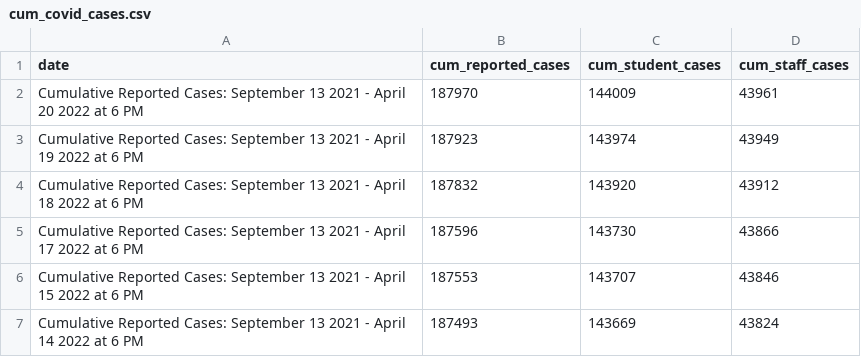
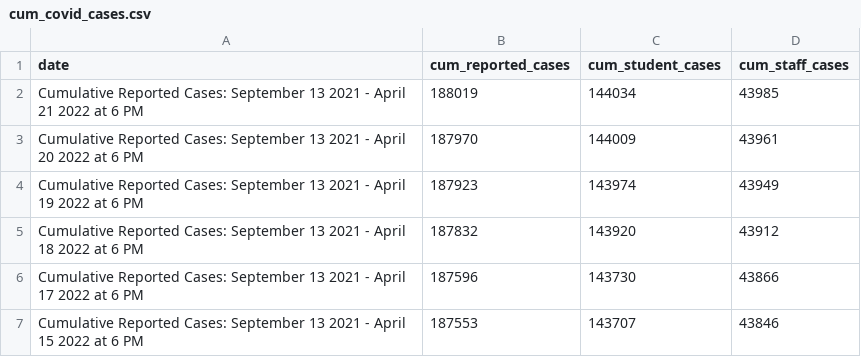
Before and after one commit to thecityny/doe-covid-stats-scraper, a CSV file: data/cum_covid_cases.csv, drawn as a sheet; only a part is shown; the shorter side is filled out with more unchanged rows.

```diff
--- a/data/cum_covid_cases.csv
+++ b/data/cum_covid_cases.csv
@@ -1,2 +1,3 @@
 date,cum_reported_cases,cum_student_cases,cum_staff_cases
+Cumulative Reported Cases: September 13 2021 - April 21 2022 at 6 PM,188019,144034,43985
 Cumulative Reported Cases: September 13 2021 - April 20 2022 at 6 PM,187970,144009,43961
```
Also changed, not shown: data/charter_actions.csv, data/doe_dece_actions.csv, 1 other file.
